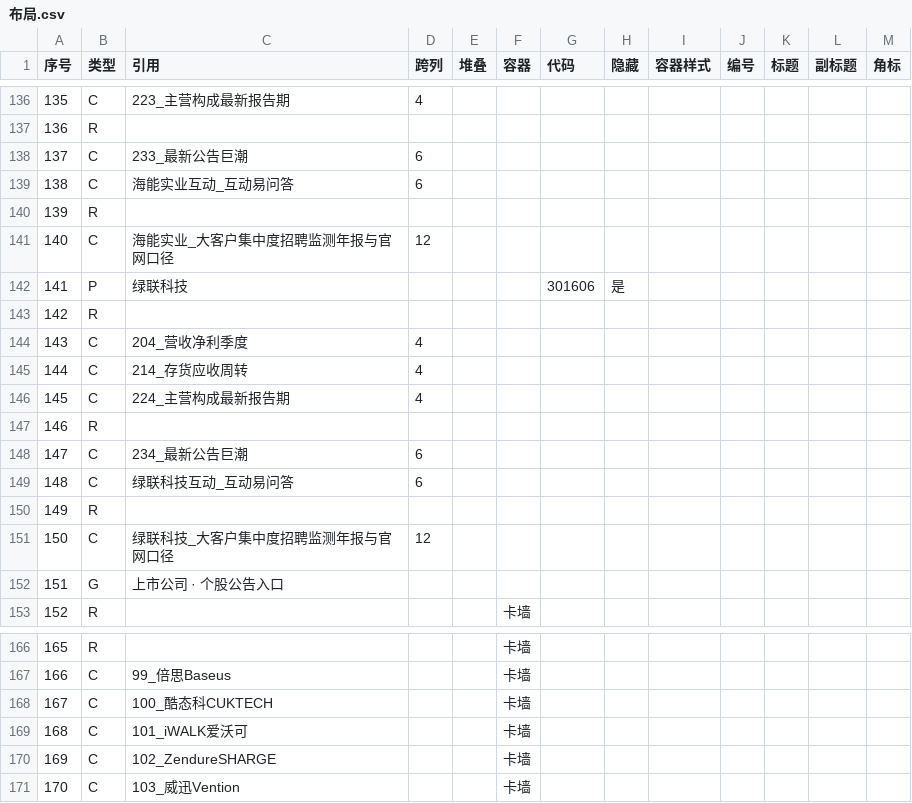
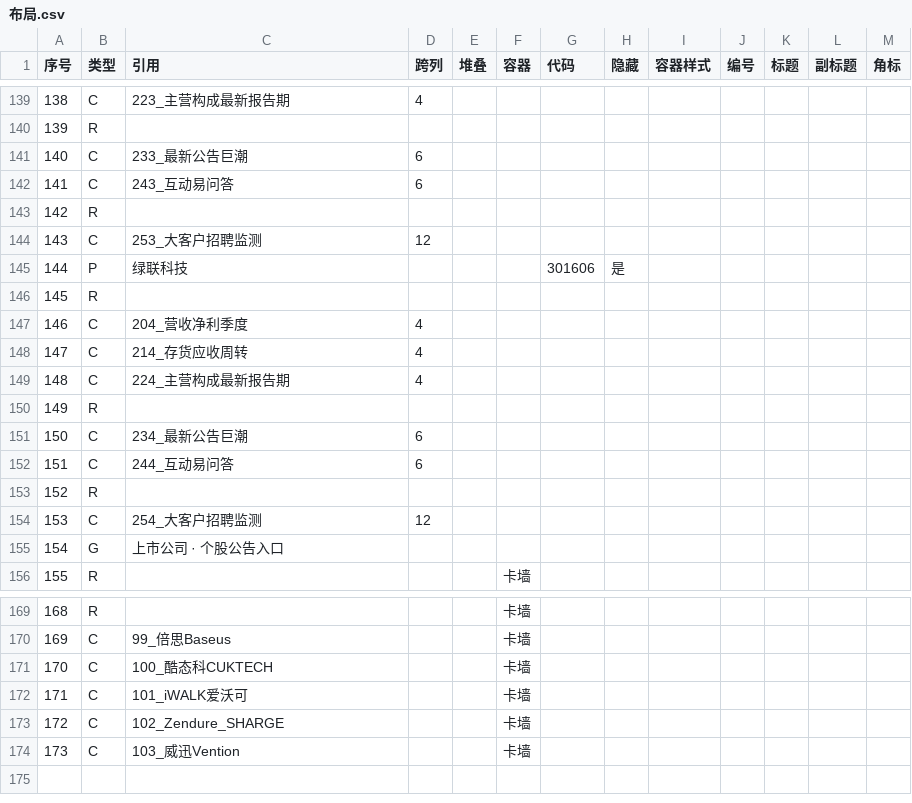
Before and after one commit to tendernessnick/dns-dashboard, a CSV file: 看板/布局.csv, drawn as a sheet; only a part is shown, gaps mark what is left out; addresses are those after the commit; the diff covers the shown part only; the diff names each change by its address in the sheet, - before the commit and + after, or states it on an @@ line.

```diff
--- a/看板/布局.csv
+++ b/看板/布局.csv
@@ column A (序号) renumbered from row 45 down @@
-C142 (引用): 海能实业互动_互动易问答
+C142 (引用): 243_互动易问答
-C144 (引用): 海能实业_大客户集中度招聘监测年报与官网口径
+C144 (引用): 253_大客户招聘监测
-C152 (引用): 绿联科技互动_互动易问答
+C152 (引用): 244_互动易问答
-C154 (引用): 绿联科技_大客户集中度招聘监测年报与官网口径
+C154 (引用): 254_大客户招聘监测
-C173 (引用): 102_ZendureSHARGE
+C173 (引用): 102_Zendure_SHARGE
```
Also changed, not shown: 3 added rows and 6 edited cells elsewhere in this file, 看板数据固化/词条注册表.csv, 看板数据固化/采集日志.csv, 10 other files.
